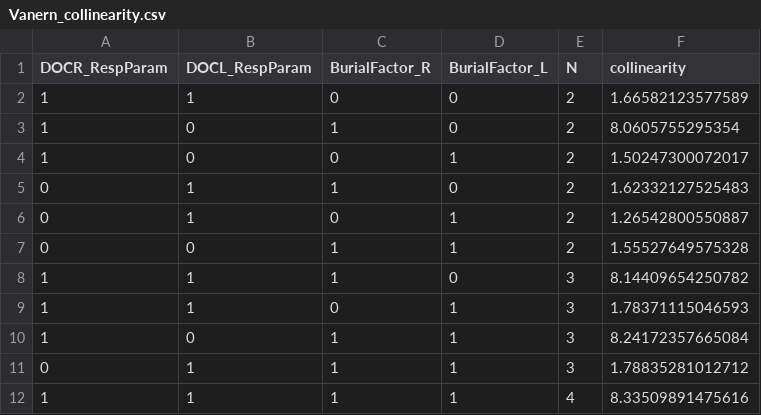
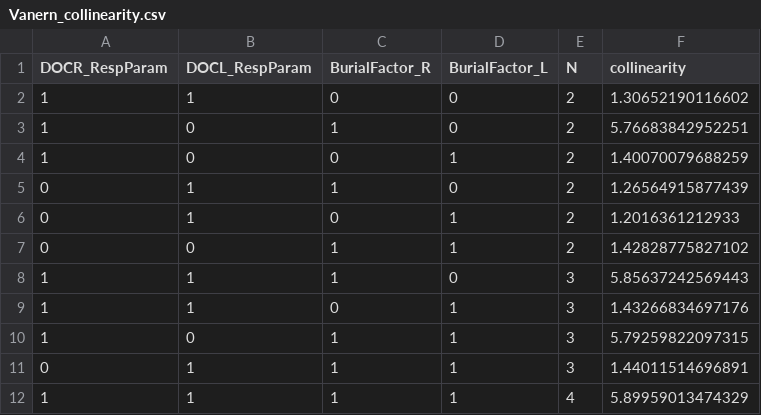
Before and after one commit to GLEON/SOS, a CSV file: R/FMEresults/Vanern_collinearity.csv, drawn as a sheet.

Commit message:
new Vanern fits

```diff
--- a/R/FMEresults/Vanern_collinearity.csv
+++ b/R/FMEresults/Vanern_collinearity.csv
@@ -1,12 +1,12 @@
 "DOCR_RespParam","DOCL_RespParam","BurialFactor_R","BurialFactor_L","N","collinearity"
-1,1,0,0,2,1.66582123577589
-1,0,1,0,2,8.0605755295354
-1,0,0,1,2,1.50247300072017
-0,1,1,0,2,1.62332127525483
-0,1,0,1,2,1.26542800550887
-0,0,1,1,2,1.55527649575328
-1,1,1,0,3,8.14409654250782
-1,1,0,1,3,1.78371115046593
-1,0,1,1,3,8.24172357665084
-0,1,1,1,3,1.78835281012712
-1,1,1,1,4,8.33509891475616
+1,1,0,0,2,1.30652190116602
+1,0,1,0,2,5.76683842952251
+1,0,0,1,2,1.40070079688259
+0,1,1,0,2,1.26564915877439
+0,1,0,1,2,1.2016361212933
+0,0,1,1,2,1.42828775827102
+1,1,1,0,3,5.85637242569443
+1,1,0,1,3,1.43266834697176
+1,0,1,1,3,5.79259822097315
+0,1,1,1,3,1.44011514696891
+1,1,1,1,4,5.89959013474329
```
Also changed, not shown: 11 other files.
